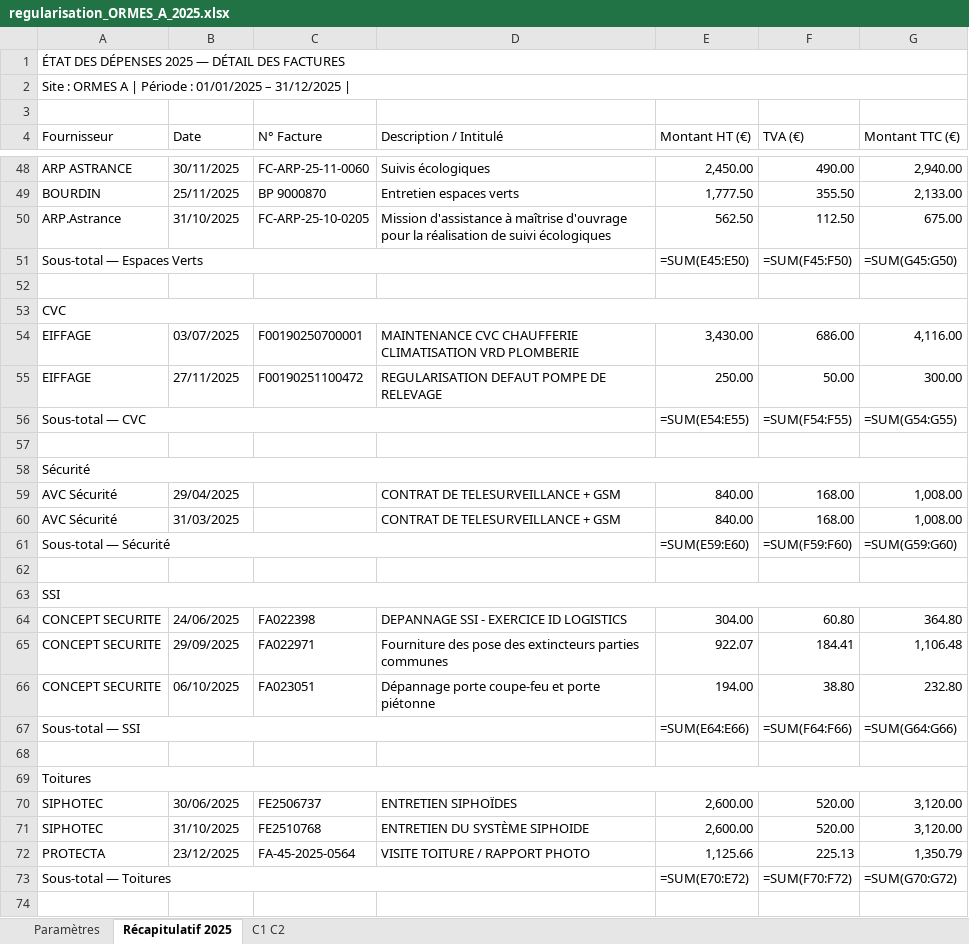
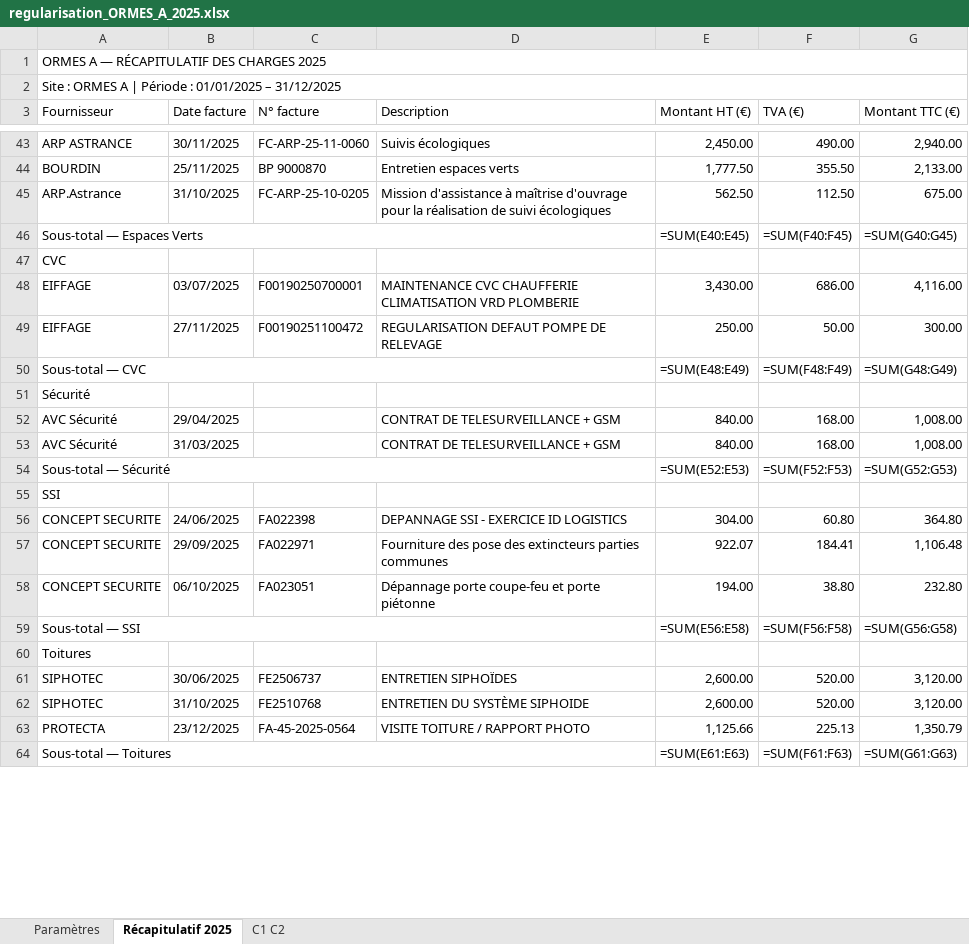
Before and after one commit to matisselebretonmatisselebreton-arch/salut, an Excel workbook: regularisation_ORMES_A_2025.xlsx, sheet Récapitulatif 2025, drawn as a sheet; only a part is shown, gaps mark what is left out; values as stored, in another font and other column widths than the file's, no cell formats; formulas without a stored value are shown as written; removed rows and columns are numbered as before the commit, all else as after; the diff covers the shown part only; the diff names each change by its address in the sheet, - before the commit and + after, or states it on an @@ line.

```diff
--- a/regularisation_ORMES_A_2025.xlsx (sheet Récapitulatif 2025)
+++ b/regularisation_ORMES_A_2025.xlsx (sheet Récapitulatif 2025)
-A1 (Fournisseur): ÉTAT DES DÉPENSES 2025 — DÉTAIL DES FACTURES
+A1 (Fournisseur): ORMES A — RÉCAPITULATIF DES CHARGES 2025
-A2 (Fournisseur): …– 31/12/2025 |
+A2 (Fournisseur): …– 31/12/2025
-row 3: (empty)
-B3: Date
+B3: Date facture
-C3: N° Facture
+C3: N° facture
-D3: Description / Intitulé
+D3: Description
-E46 (Montant HT (€)): =SUM(E45:E50)
+E46 (Montant HT (€)): =SUM(E40:E45)
-F46 (TVA (€)): =SUM(F45:F50)
+F46 (TVA (€)): =SUM(F40:F45)
-G46 (Montant TTC (€)): =SUM(G45:G50)
+G46 (Montant TTC (€)): =SUM(G40:G45)
-row 52: (empty)
-A53:G53 merged
-E50 (Montant HT (€)): =SUM(E54:E55)
+E50 (Montant HT (€)): =SUM(E48:E49)
-F50 (TVA (€)): =SUM(F54:F55)
+F50 (TVA (€)): =SUM(F48:F49)
-G50 (Montant TTC (€)): =SUM(G54:G55)
+G50 (Montant TTC (€)): =SUM(G48:G49)
-row 57: (empty)
-A58:G58 merged
-E54 (Montant HT (€)): =SUM(E59:E60)
+E54 (Montant HT (€)): =SUM(E52:E53)
-F54 (TVA (€)): =SUM(F59:F60)
+F54 (TVA (€)): =SUM(F52:F53)
-G54 (Montant TTC (€)): =SUM(G59:G60)
+G54 (Montant TTC (€)): =SUM(G52:G53)
-row 62: (empty)
-A63:G63 merged
-E59 (Montant HT (€)): =SUM(E64:E66)
+E59 (Montant HT (€)): =SUM(E56:E58)
-F59 (TVA (€)): =SUM(F64:F66)
+F59 (TVA (€)): =SUM(F56:F58)
-G59 (Montant TTC (€)): =SUM(G64:G66)
+G59 (Montant TTC (€)): =SUM(G56:G58)
-row 68: (empty)
-A69:G69 merged
-E64 (Montant HT (€)): =SUM(E70:E72)
+E64 (Montant HT (€)): =SUM(E61:E63)
-F64 (TVA (€)): =SUM(F70:F72)
+F64 (TVA (€)): =SUM(F61:F63)
-G64 (Montant TTC (€)): =SUM(G70:G72)
+G64 (Montant TTC (€)): =SUM(G61:G63)
-row 74: (empty)
```
Also changed, not shown: 1 added row, 24 removed rows, 41 edited cells and merged cells elsewhere in this sheet, sheet C1 C2, sheet Paramètres, cell formats, 1 other file.
